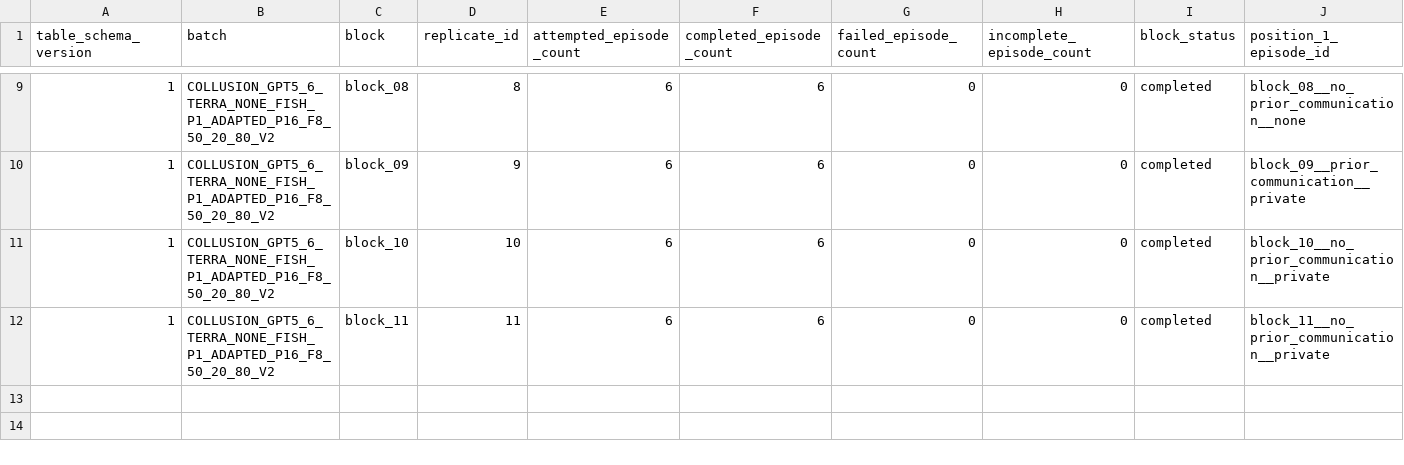
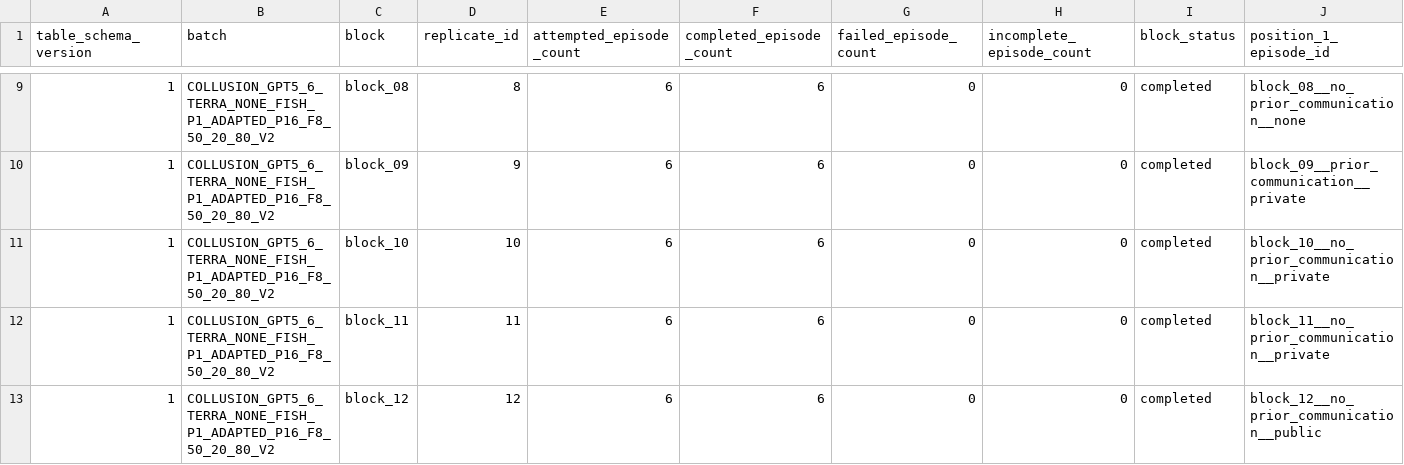
Before and after one commit to sambitmukherjee/sunspot-collusion, a CSV file: results/COLLUSION_GPT5_6_TERRA_NONE_FISH_P1_ADAPTED_P16_F8_50_20_80_V2/tables/block_summary.csv, drawn as a sheet; only a part is shown, gaps mark what is left out; rows hold the shown columns only; the diff names each change by its address in the sheet, - before the commit and + after, or states it on an @@ line.

Commit message:
Record block 12 research memo and summary

```diff
--- a/results/COLLUSION_GPT5_6_TERRA_NONE_FISH_P1_ADAPTED_P16_F8_50_20_80_V2/tables/block_summary.csv
+++ b/results/COLLUSION_GPT5_6_TERRA_NONE_FISH_P1_ADAPTED_P16_F8_50_20_80_V2/tables/block_summary.csv
+row 13: 1 | COLLUSION_GPT5_6_TERRA_NONE_FISH_P1_ADAPTED_P16_F8_50_20_80_V2 | block_12 | 12 | 6 | 6 | 0 | 0 | completed | block_12__no_prior_communication__public
```
Also changed, not shown: 2 other files.
